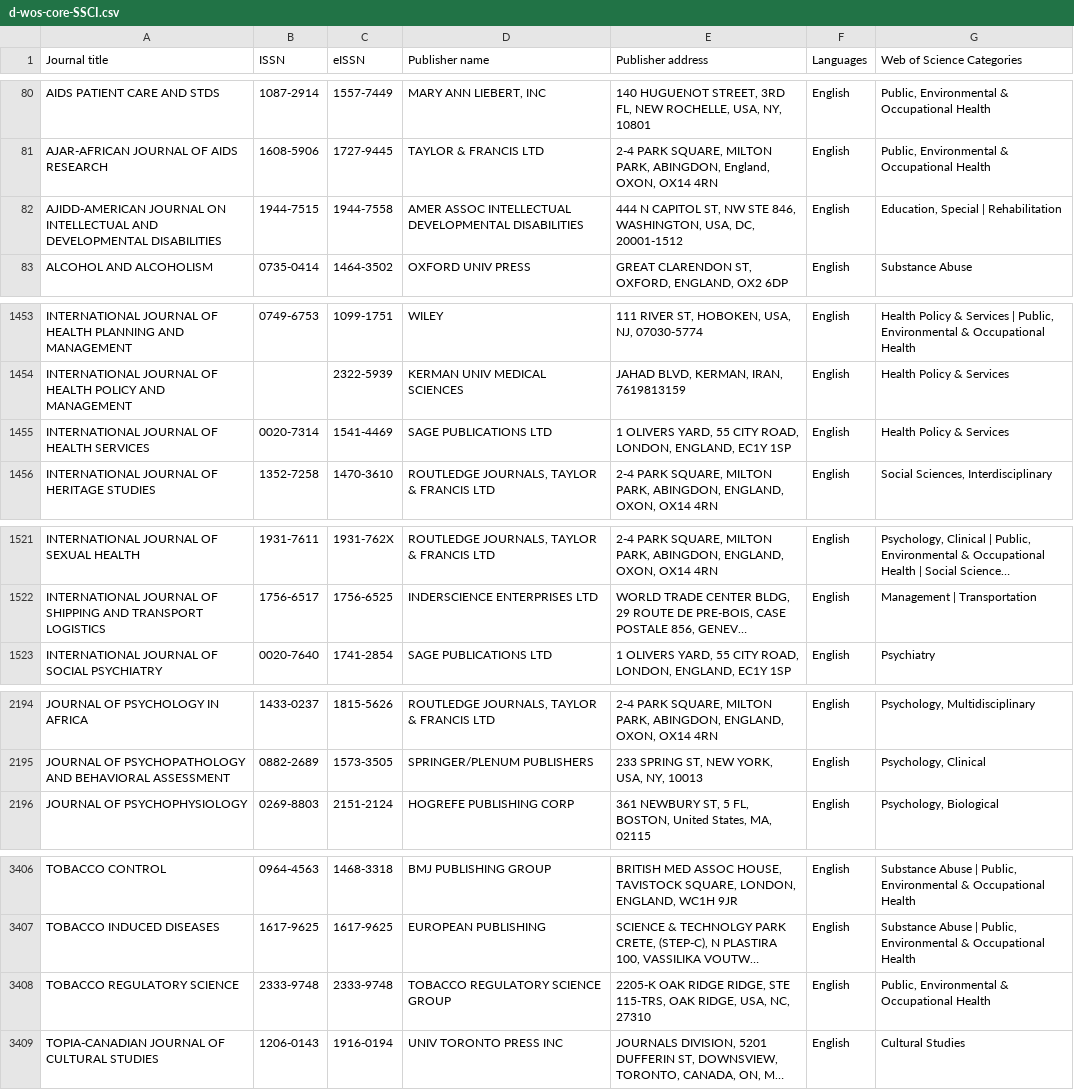
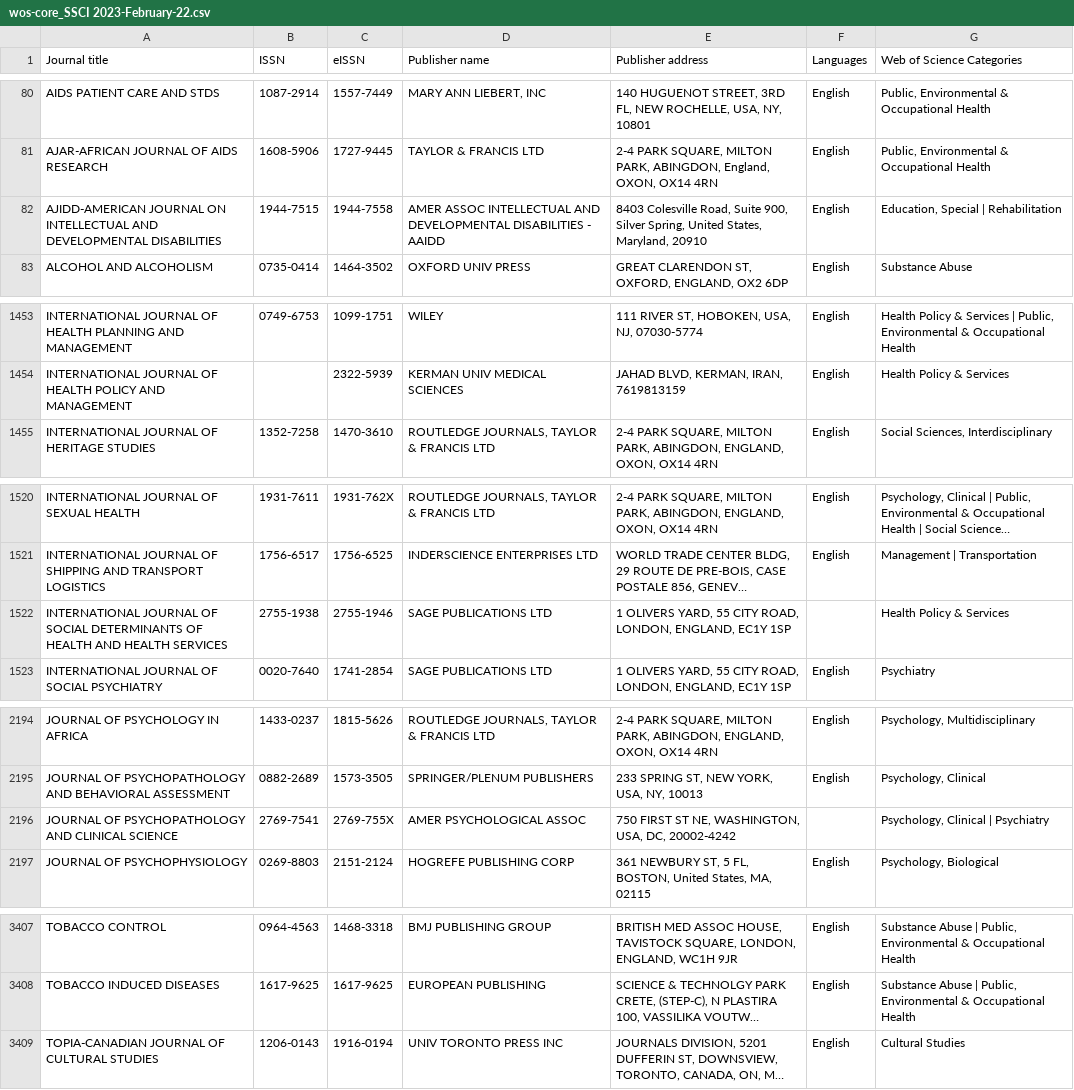
Before and after one commit to TomHardwicke/PROJ_2023_psych-journal-critique, a CSV file: data/primary/prepareSample/wos-core_SSCI 2023-February-22.csv (was data/primary/prepareSample/d-wos-core-SSCI.csv), drawn as a sheet; only a part is shown, gaps mark what is left out; long unchanged cells end in …; removed rows and columns are numbered as before the commit, all else as after; the diff covers the shown part only; the diff names each change by its address in the sheet, - before the commit and + after, or states it on an @@ line.

Commit message:
updated precision analysis and pre study sample data

```diff
--- a/data/primary/prepareSample/d-wos-core-SSCI.csv
+++ b/data/primary/prepareSample/wos-core_SSCI 2023-February-22.csv
-D82 (Publisher name): …ASSOC INTELLECTUAL DEVELOPMENTAL DISABILITIES
+D82 (Publisher name): …ASSOC INTELLECTUAL AND DEVELOPMENTAL DISABILITIES - AAIDD
-E82 (Publisher address): 444 N CAPITOL ST, NW STE 846, WASHINGTON, USA, DC, 20001-1512
+E82 (Publisher address): 8403 Colesville Road, Suite 900, Silver Spring, United States, Maryland, 20910
-row 1455: INTERNATIONAL JOURNAL OF HEALTH SERVICES | 0020-7314 | 1541-4469 | SAGE PUBLICATIONS LTD | 1 OLIVERS YARD, 55 CITY ROAD, LONDON, ENGLAND, EC1Y 1SP | English | Health Policy & Services
+row 1522: INTERNATIONAL JOURNAL OF SOCIAL DETERMINANTS OF HEALTH AND HEALTH SERVICES | 2755-1938 | 2755-1946 | SAGE PUBLICATIONS LTD | 1 OLIVERS YARD, 55 CITY ROAD, LONDON, ENGLAND, EC1Y 1SP |  | Health Policy & Services
+row 2196: JOURNAL OF PSYCHOPATHOLOGY AND CLINICAL SCIENCE | 2769-7541 | 2769-755X | AMER PSYCHOLOGICAL ASSOC | 750 FIRST ST NE, WASHINGTON, USA, DC, 20002-4242 |  | Psychology, Clinical | Psychiatry
-row 3408: TOBACCO REGULATORY SCIENCE | 2333-9748 | 2333-9748 | TOBACCO REGULATORY SCIENCE GROUP | 2205-K OAK RIDGE RIDGE, STE 115-TRS, OAK RIDGE, USA, NC, 27310 | English | Public, Environmental & Occupational Health
```
Also changed, not shown: 23 edited cells elsewhere in this file, 31 other files.
